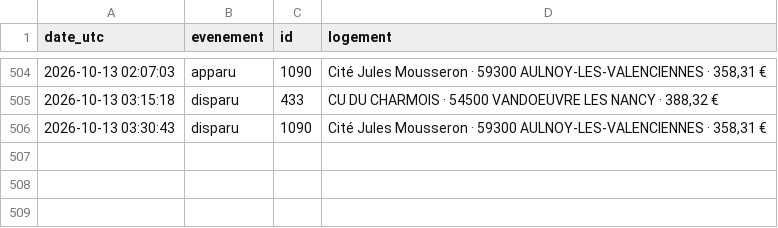
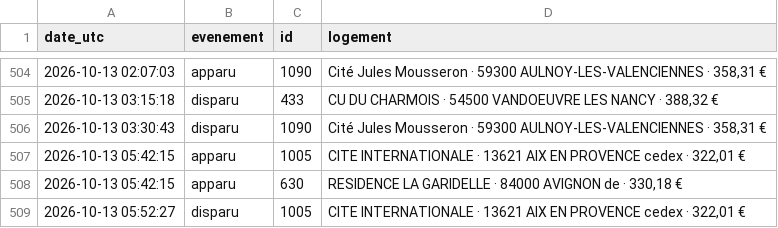
Before and after one commit to omaraitlhouss/crous-watcher, a CSV file: crous_history.csv, drawn as a sheet; only a part is shown, gaps mark what is left out; the diff names each change by its address in the sheet, - before the commit and + after, or states it on an @@ line.

Commit message:
Historique CROUS 2026-10-13 06:00

```diff
--- a/crous_history.csv
+++ b/crous_history.csv
+row 507: 2026-10-13 05:42:15 | apparu | 1005 | CITE INTERNATIONALE · 13621 AIX EN PROVENCE cedex · 322,01 €
+row 508: 2026-10-13 05:42:15 | apparu | 630 | RESIDENCE LA GARIDELLE · 84000 AVIGNON de · 330,18 €
+row 509: 2026-10-13 05:52:27 | disparu | 1005 | CITE INTERNATIONALE · 13621 AIX EN PROVENCE cedex · 322,01 €
```
